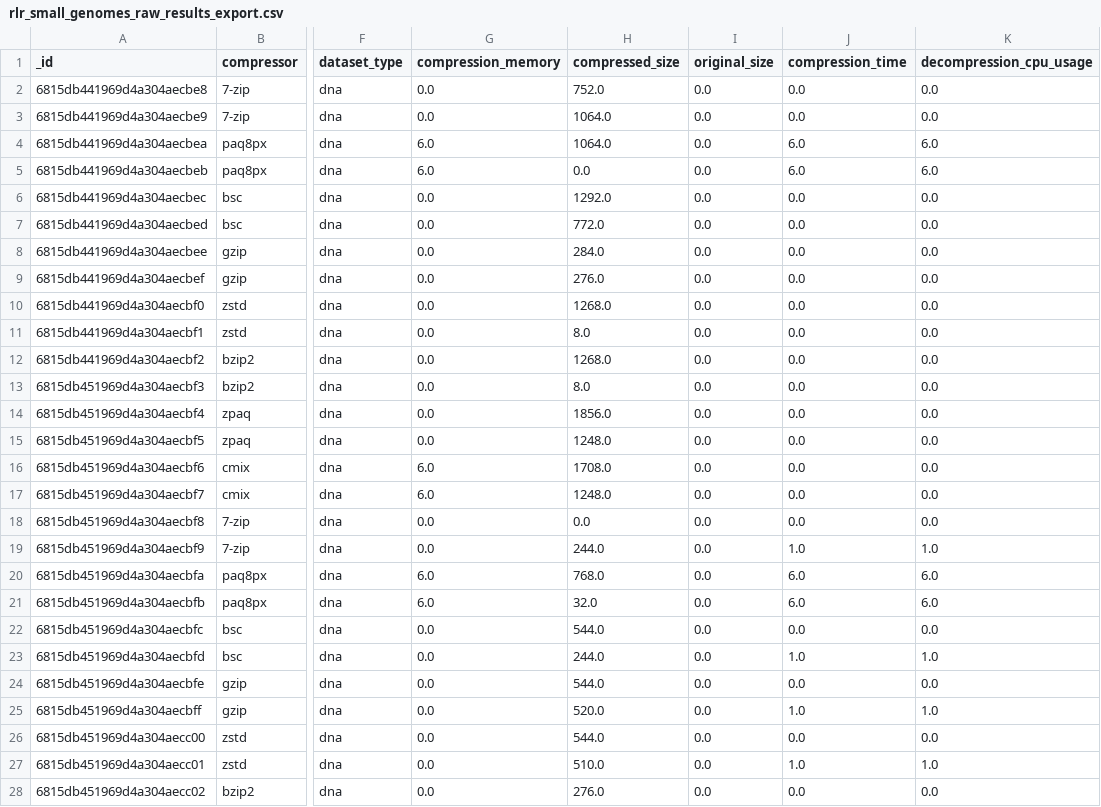
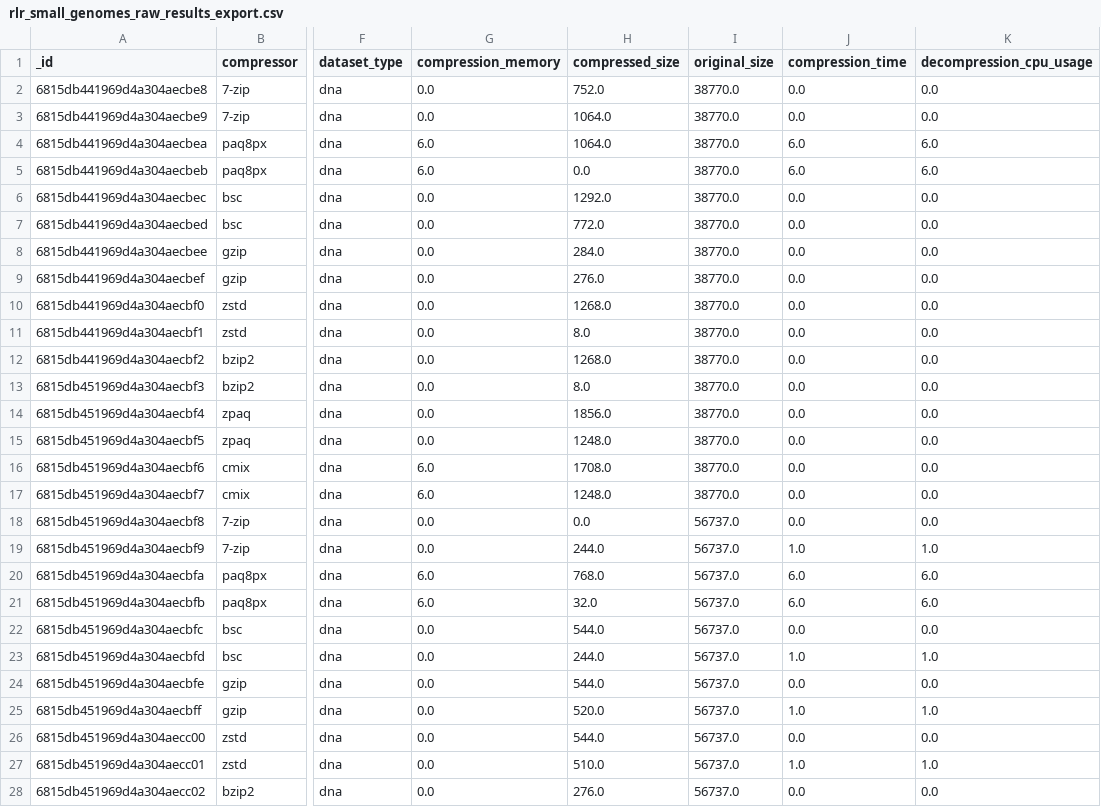
Before and after one commit to ChakrabortyDiya/mgc, a CSV file: rlr_small_genomes_raw_results_export.csv, drawn as a sheet; only a part is shown, gaps mark what is left out; the diff covers the shown part only; the diff names each change by its address in the sheet, - before the commit and + after, or states it on an @@ line.

```diff
--- a/rlr_small_genomes_raw_results_export.csv
+++ b/rlr_small_genomes_raw_results_export.csv
-I2:I17 (original_size): 0.0
+I2:I17 (original_size): 38770.0
-I18:I28 (original_size): 0.0
+I18:I28 (original_size): 56737.0
```
Also changed, not shown: 165 edited cells elsewhere in this file, data/Result_data/result_less_repetitive_small_genomes_raw/results/C.Size.csv, 13 other files.
